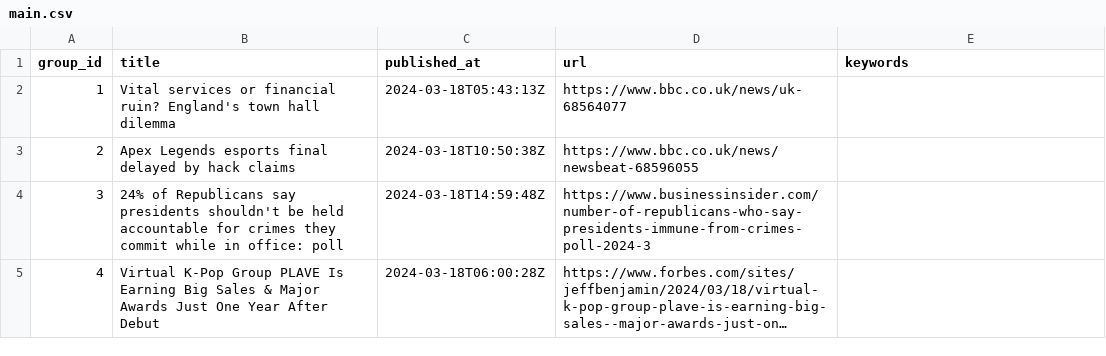
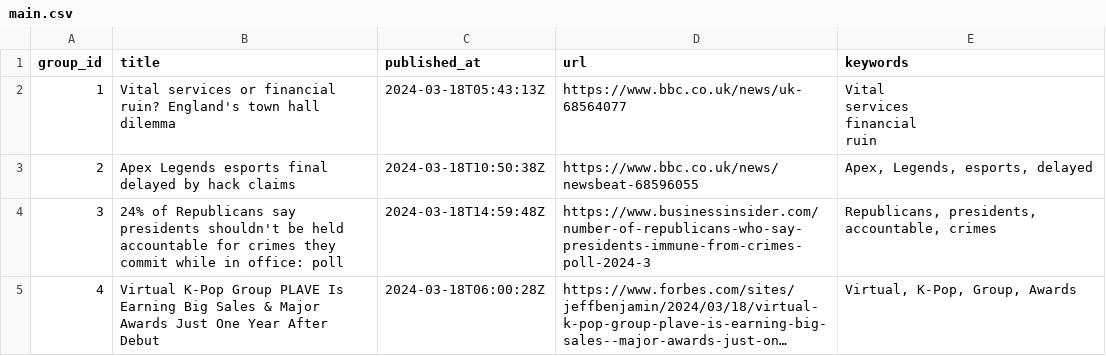
Before and after one commit to ritikaasri/newsgame, a CSV file: web/data/main.csv, drawn as a sheet; long unchanged cells end in …; ↵ is a line break in a cell; the diff names each change by its address in the sheet, - before the commit and + after, or states it on an @@ line.

Commit message:
Update keywords main.csv

```diff
--- a/web/data/main.csv
+++ b/web/data/main.csv
-E2 (keywords): (empty)
+E2 (keywords): Vital ↵ services ↵ financial ↵ ruin
-E3 (keywords): (empty)
+E3 (keywords): Apex, Legends, esports, delayed
-E4 (keywords): (empty)
+E4 (keywords): Republicans, presidents, accountable, crimes
-E5 (keywords): (empty)
+E5 (keywords): Virtual, K-Pop, Group, Awards
```
